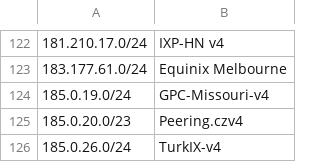
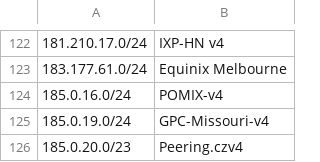
Before and after one commit to haensen/ix-networks, a CSV file: ix_ip4.csv, drawn as a sheet; only a part is shown, gaps mark what is left out; the shorter side is filled out with more unchanged rows; the diff names each change by its address in the sheet, - before the commit and + after, or states it on an @@ line.

```diff
--- a/ix_ip4.csv
+++ b/ix_ip4.csv
+row 124: 185.0.16.0/24 | POMIX-v4
```
Also changed, not shown: ix_ip6.csv.
